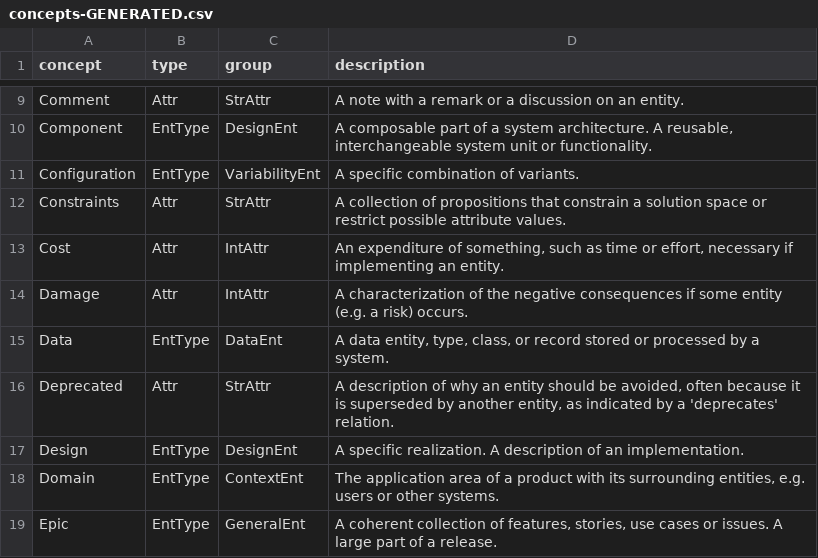
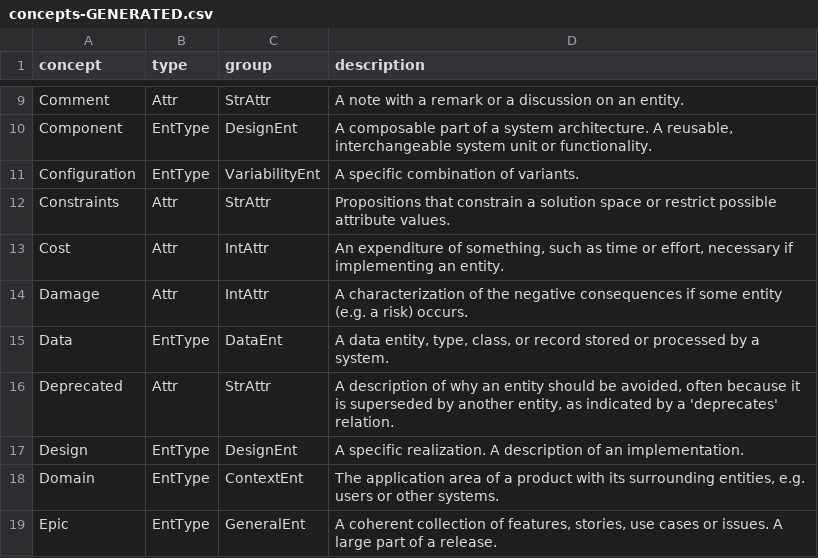
Before and after one commit to reqT/reqT-lang, a CSV file: docs/concepts-GENERATED.csv, drawn as a sheet; only a part is shown, gaps mark what is left out.

Commit message:
fix test after api update, generate concepts + quickref

```diff
--- a/docs/concepts-GENERATED.csv
+++ b/docs/concepts-GENERATED.csv
@@ -11,3 +11,3 @@ Component	EntType	DesignEnt	A composable part of a system architecture. A reusab
 Configuration	EntType	VariabilityEnt	A specific combination of variants.
-Constraints	Attr	StrAttr	A collection of propositions that constrain a solution space or restrict possible attribute values.
+Constraints	Attr	StrAttr	Propositions that constrain a solution space or restrict possible attribute values.
 Cost	Attr	IntAttr	An expenditure of something, such as time or effort, necessary if implementing an entity.
```
Also changed, not shown: 2 other files.
